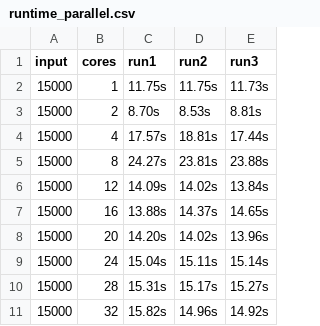
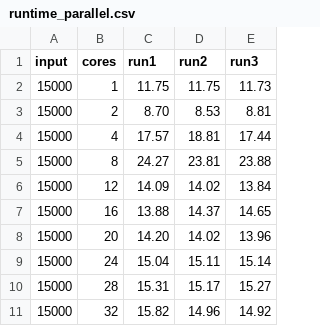
Before and after one commit to anilhimam17/C-and-CPP, a CSV file: OpenMP/Coursework/runtime_parallel.csv, drawn as a sheet; only a part is shown; the diff covers the shown part only.

```diff
--- a/OpenMP/Coursework/runtime_parallel.csv
+++ b/OpenMP/Coursework/runtime_parallel.csv
@@ -1,11 +1,11 @@
 input,cores,run1,run2,run3
-15000,1, 11.75s,11.75s,11.73s
-15000,2, 8.70s,8.53s,8.81s
-15000,4, 17.57s,18.81s,17.44s
-15000,8, 24.27s,23.81s,23.88s
-15000,12, 14.09s,14.02s,13.84s
-15000,16, 13.88s,14.37s,14.65s
-15000,20, 14.20s,14.02s,13.96s
-15000,24, 15.04s,15.11s,15.14s
-15000,28, 15.31s,15.17s,15.27s
-15000,32, 15.82s,14.96s,14.92s
+15000,1, 11.75,11.75,11.73
+15000,2, 8.70,8.53,8.81
+15000,4, 17.57,18.81,17.44
+15000,8, 24.27,23.81,23.88
+15000,12, 14.09,14.02,13.84
+15000,16, 13.88,14.37,14.65
+15000,20, 14.20,14.02,13.96
+15000,24, 15.04,15.11,15.14
+15000,28, 15.31,15.17,15.27
+15000,32, 15.82,14.96,14.92
```
Also changed, not shown: 132 edited cells elsewhere in this file, 1 other file.
